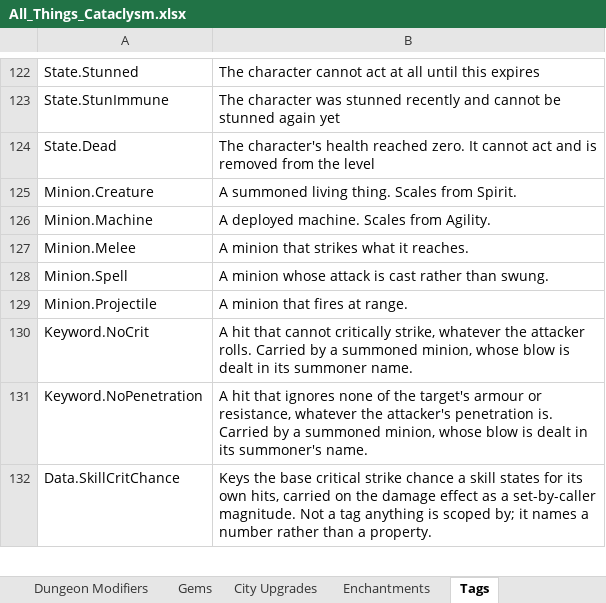
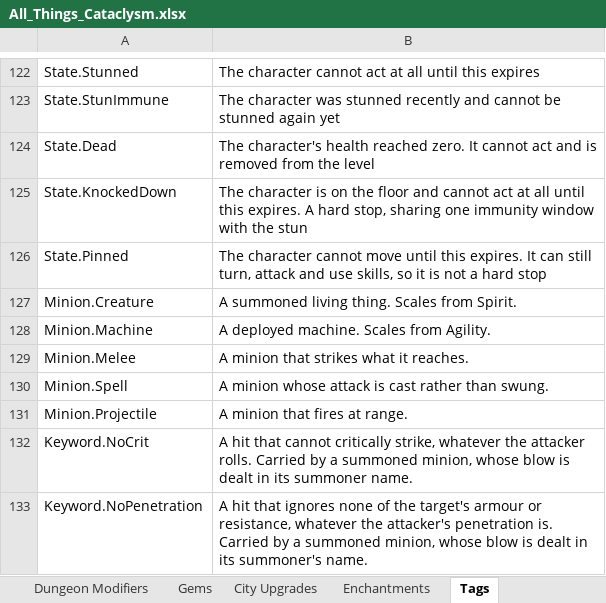
Before and after one commit to sdubois777/Cataclysm, an Excel workbook: docs/All_Things_Cataclysm.xlsx, sheet Tags, drawn as a sheet; only a part is shown, gaps mark what is left out; the shorter side is filled out with more unchanged rows; values as stored, in another font and other column widths than the file's, no borders; table styles not drawn; the diff names each change by its address in the sheet, - before the commit and + after, or states it on an @@ line.

```diff
--- a/docs/All_Things_Cataclysm.xlsx (sheet Tags)
+++ b/docs/All_Things_Cataclysm.xlsx (sheet Tags)
+row 125: State.KnockedDown | The character is on the floor and cannot act at all until this expires. A hard stop, sharing one immunity window with the stun
+row 126: State.Pinned | The character cannot move until this expires. It can still turn, attack and use skills, so it is not a hard stop
```
Also changed, not shown: hidden cells, 27 other files.
